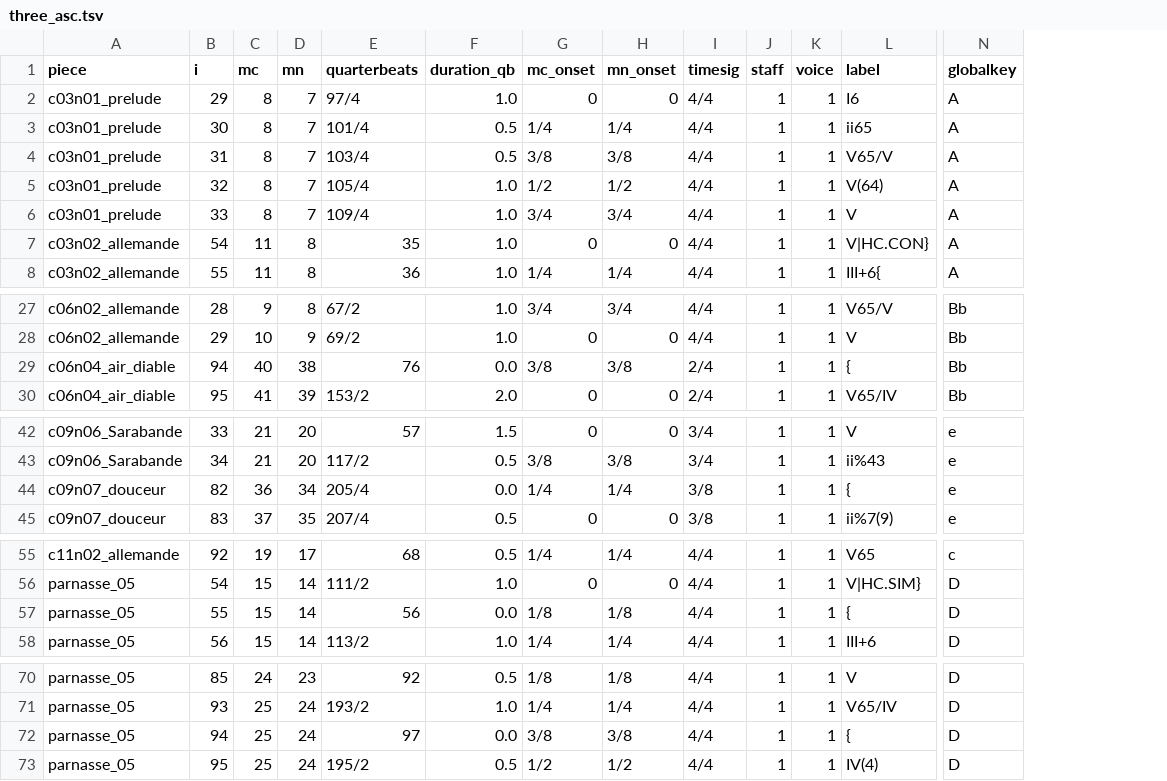
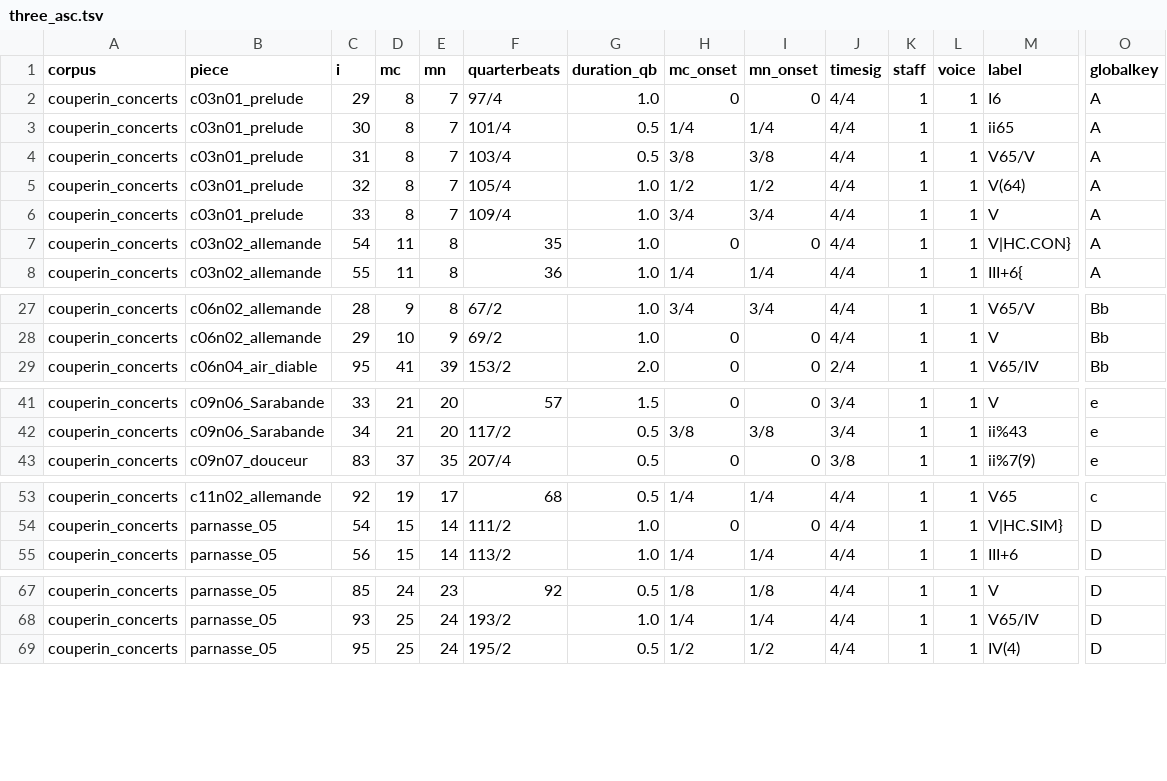
Before and after one commit to DCMLab/coup, a TSV file: results/chromatic_bass/three_asc.tsv, drawn as a sheet; only a part is shown, gaps mark what is left out; removed rows and columns are numbered as before the commit, all else as after; rows hold the shown columns only; the diff names each change by its address in the sheet, - before the commit and + after, or states it on an @@ line.

```diff
--- a/results/chromatic_bass/three_asc.tsv
+++ b/results/chromatic_bass/three_asc.tsv
+column A (corpus), rows 2-8: all couperin_concerts; rows 27-29: all couperin_concerts; rows 41-43: all couperin_concerts; rows 53-55: all couperin_concerts; rows 67-69: all couperin_concerts
-row 29: c06n04_air_diable | 94 | 40 | 38 | 76 | 0.0 | 3/8 | 3/8 | 2/4 | 1 | 1 | { | Bb
-row 44: c09n07_douceur | 82 | 36 | 34 | 205/4 | 0.0 | 1/4 | 1/4 | 3/8 | 1 | 1 | { | e
-row 57: parnasse_05 | 55 | 15 | 14 | 56 | 0.0 | 1/8 | 1/8 | 4/4 | 1 | 1 | { | D
-row 72: parnasse_05 | 94 | 25 | 24 | 97 | 0.0 | 3/8 | 3/8 | 4/4 | 1 | 1 | { | D
```
Also changed, not shown: results/bass_degrees/key_regions.tsv, results/chromatic_bass/four_asc.tsv, 8 other files.
